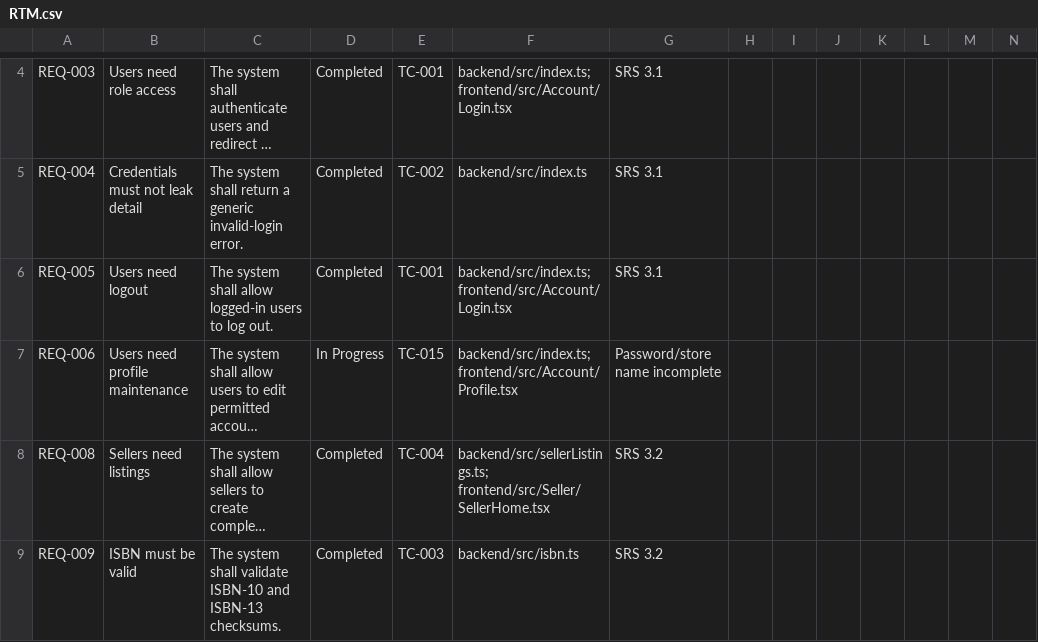
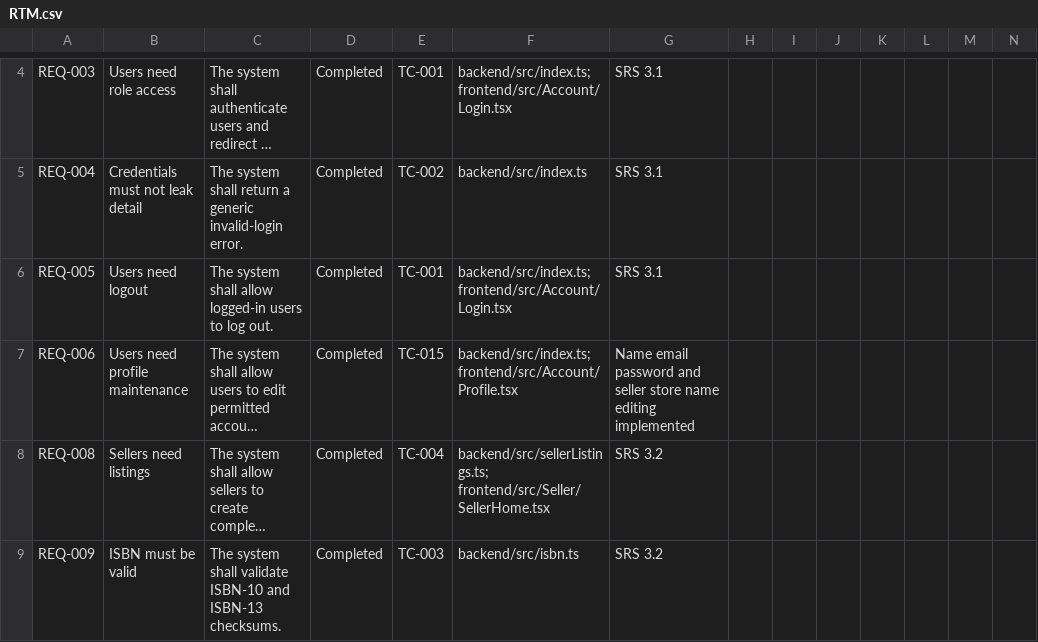
Before and after one commit to Raksj12/Software-Engineering-Project, a CSV file: docs/RTM.csv, drawn as a sheet; only a part is shown, gaps mark what is left out; long unchanged cells end in …; the diff names each change by its address in the sheet, - before the commit and + after, or states it on an @@ line.

```diff
--- a/docs/RTM.csv
+++ b/docs/RTM.csv
-D7: In Progress
+D7: Completed
-G7: Password/store name incomplete
+G7: Name email password and seller store name editing implemented
```
Also changed, not shown: 17 other files.
